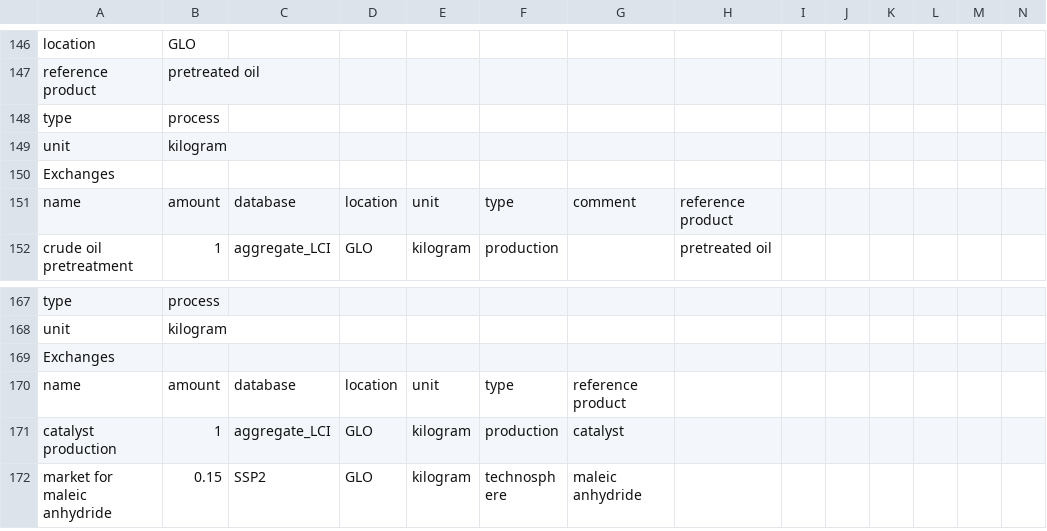
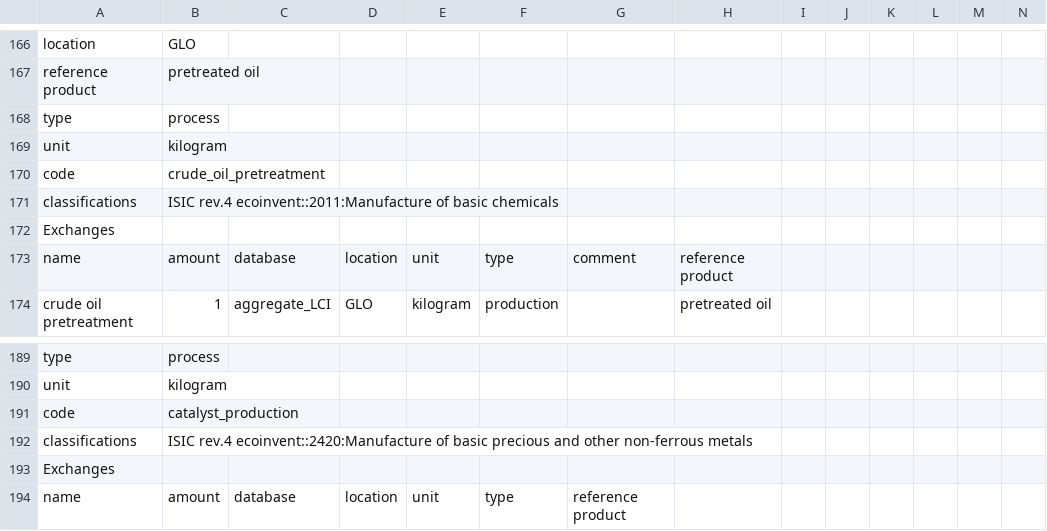
Before and after one commit to marc-vdm/premise_aggregates_community_scenario, a CSV file: inventories/aggregate_LCI.csv, drawn as a sheet; only a part is shown, gaps mark what is left out; the shorter side is filled out with more unchanged rows; the diff covers the shown part only; the diff names each change by its address in the sheet, - before the commit and + after, or states it on an @@ line.

Commit message:
Add code and ISIC class to inventories

```diff
--- a/inventories/aggregate_LCI.csv
+++ b/inventories/aggregate_LCI.csv
+row 170: code | crude_oil_pretreatment
+row 171: classifications | ISIC rev.4 ecoinvent::2011:Manufacture of basic chemicals
+row 191: code | catalyst_production
+row 192: classifications | ISIC rev.4 ecoinvent::2420:Manufacture of basic precious and other non-ferrous metals
```
Also changed, not shown: 20 added rows elsewhere in this file, 1 other file.
